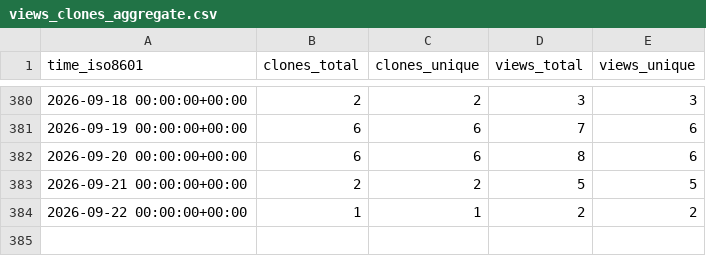
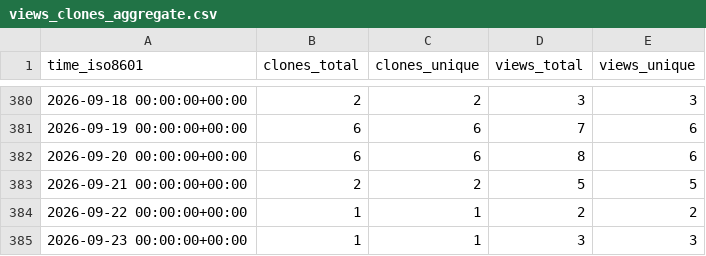
Before and after one commit to habahabai/mailstorm, a CSV file: habahabai/mailstorm/ghrs-data/views_clones_aggregate.csv, drawn as a sheet; only a part is shown, gaps mark what is left out; the diff names each change by its address in the sheet, - before the commit and + after, or states it on an @@ line.

```diff
--- a/habahabai/mailstorm/ghrs-data/views_clones_aggregate.csv
+++ b/habahabai/mailstorm/ghrs-data/views_clones_aggregate.csv
+row 385: 2026-09-23 00:00:00+00:00 | 1 | 1 | 3 | 3
```
Also changed, not shown: 1 other file.
